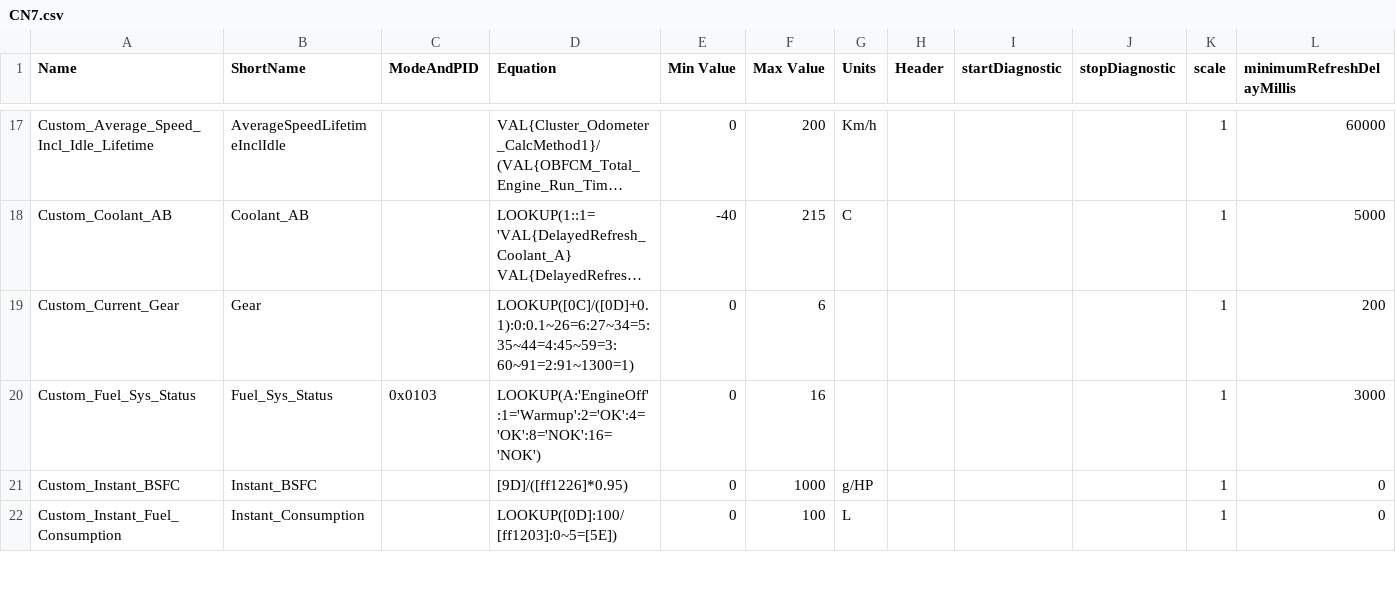
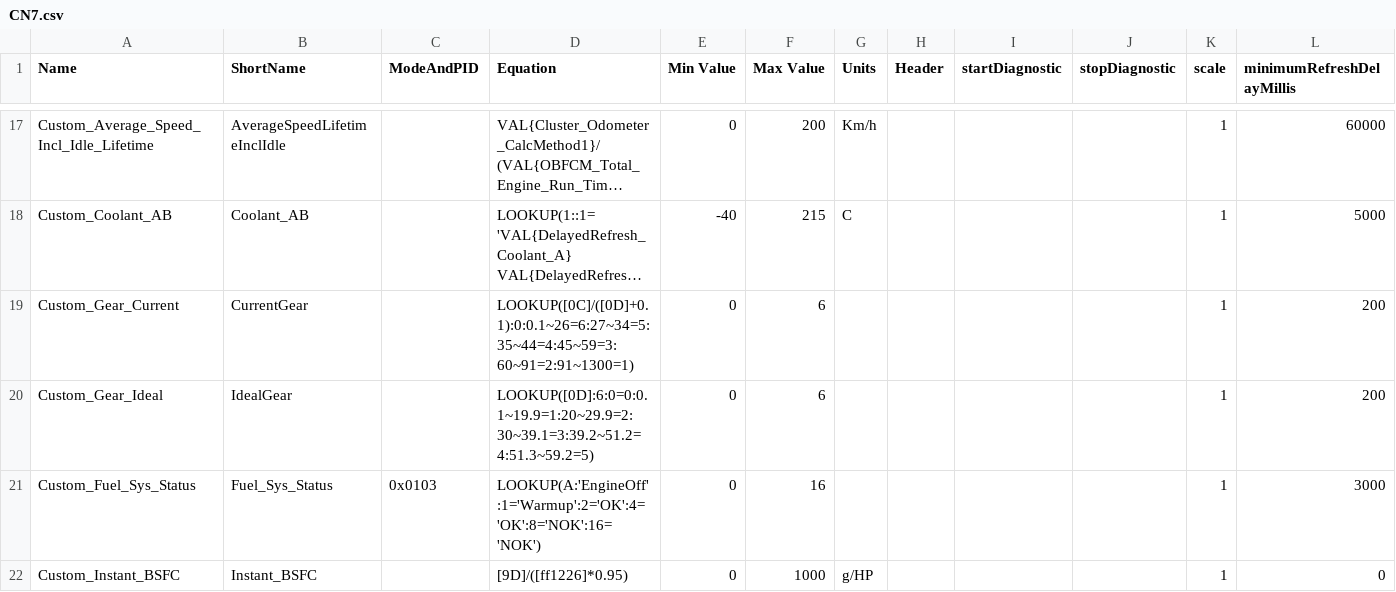
Before and after one commit to gdincu/HyundaiElantraCN7-OBD2-PIDs, a CSV file: CN7.csv, drawn as a sheet; only a part is shown, gaps mark what is left out; the shorter side is filled out with more unchanged rows; long unchanged cells end in …; the diff names each change by its address in the sheet, - before the commit and + after, or states it on an @@ line.

Commit message:
Added a PID for the ideal current gear. This assumes that an upshift is required as soon as the engine would stay at 1500+ rpm in the next gear

```diff
--- a/CN7.csv
+++ b/CN7.csv
-A19 (Name): Custom_Current_Gear
+A19 (Name): Custom_Gear_Current
-B19 (ShortName): Gear
+B19 (ShortName): CurrentGear
+row 20: Custom_Gear_Ideal | IdealGear |  | LOOKUP([0D]:6:0=0:0.1~19.9=1:20~29.9=2:30~39.1=3:39.2~51.2=4:51.3~59.2=5) | 0 | 6 |  |  |  |  | 1 | 200
```
